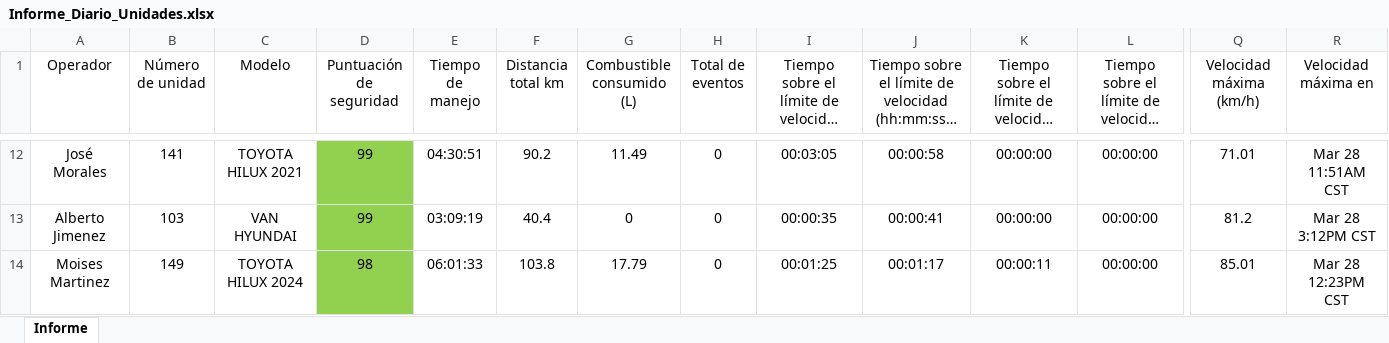
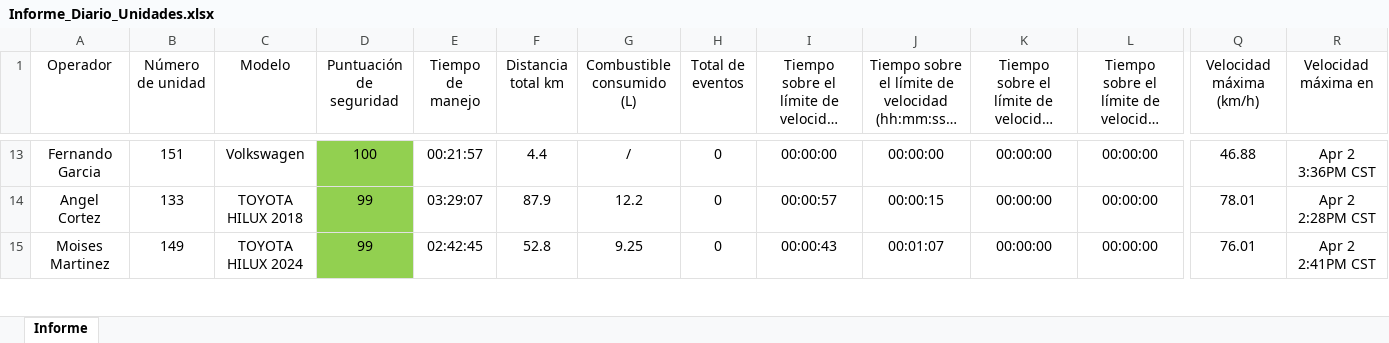
Before and after one commit to DesarrolloPFR/INTEGRACION_REPARTO, an Excel workbook: data/Informe_Diario_Unidades.xlsx, sheet Informe, drawn as a sheet; only a part is shown, gaps mark what is left out; long unchanged cells end in …; values as stored, in another font and other column widths than the file's, no borders; table styles not drawn; addresses are those after the commit; the diff covers the shown part only; the diff names each change by its address in the sheet, - before the commit and + after, or states it on an @@ line.

```diff
--- a/data/Informe_Diario_Unidades.xlsx (sheet Informe)
+++ b/data/Informe_Diario_Unidades.xlsx (sheet Informe)
-A13 (Operador): José Morales
+A13 (Operador): Fernando Garcia
-B13 (Número de unidad): 141
+B13 (Número de unidad): 151
-C13 (Modelo): TOYOTA HILUX 2021
+C13 (Modelo): Volkswagen
-D13 (Puntuación de seguridad): 99
+D13 (Puntuación de seguridad): 100
-E13 (Tiempo de manejo): 04:30:51
+E13 (Tiempo de manejo): 00:21:57
-F13 (Distancia total km): 90.2
+F13 (Distancia total km): 4.4
-G13 (Combustible consumido (L)): 11.49
+G13 (Combustible consumido (L)): /
-I13: 00:03:05
+I13: 00:00:00
-J13: 00:00:58
+J13: 00:00:00
-Q13 (Velocidad máxima (km/h)): 71.01
+Q13 (Velocidad máxima (km/h)): 46.88
-R13 (Velocidad máxima en): Mar 28 11:51AM CST
+R13 (Velocidad máxima en): Apr 2 3:36PM CST
-A14 (Operador): Alberto Jimenez
+A14 (Operador): Angel Cortez
-B14 (Número de unidad): 103
+B14 (Número de unidad): 133
-C14 (Modelo): VAN HYUNDAI
+C14 (Modelo): TOYOTA HILUX 2018
-E14 (Tiempo de manejo): 03:09:19
+E14 (Tiempo de manejo): 03:29:07
-F14 (Distancia total km): 40.4
+F14 (Distancia total km): 87.9
-G14 (Combustible consumido (L)): 0
+G14 (Combustible consumido (L)): 12.2
-I14: 00:00:35
+I14: 00:00:57
-J14: 00:00:41
+J14: 00:00:15
-Q14 (Velocidad máxima (km/h)): 81.2
+Q14 (Velocidad máxima (km/h)): 78.01
-R14 (Velocidad máxima en): Mar 28 3:12PM CST
+R14 (Velocidad máxima en): Apr 2 2:28PM CST
-D15 (Puntuación de seguridad): 98
+D15 (Puntuación de seguridad): 99
-E15 (Tiempo de manejo): 06:01:33
+E15 (Tiempo de manejo): 02:42:45
-F15 (Distancia total km): 103.8
+F15 (Distancia total km): 52.8
-G15 (Combustible consumido (L)): 17.79
+G15 (Combustible consumido (L)): 9.25
-I15: 00:01:25
+I15: 00:00:43
-J15: 00:01:17
+J15: 00:01:07
-K15: 00:00:11
+K15: 00:00:00
-Q15 (Velocidad máxima (km/h)): 85.01
+Q15 (Velocidad máxima (km/h)): 76.01
-R15 (Velocidad máxima en): Mar 28 12:23PM CST
+R15 (Velocidad máxima en): Apr 2 2:41PM CST
```
Also changed, not shown: 8 added rows, 8 removed rows, 236 edited cells and cell formats elsewhere in this sheet, data/eventos_diario.xlsx, data/eventos_mensual.xlsx.
